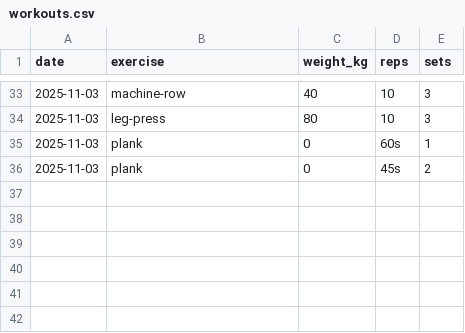
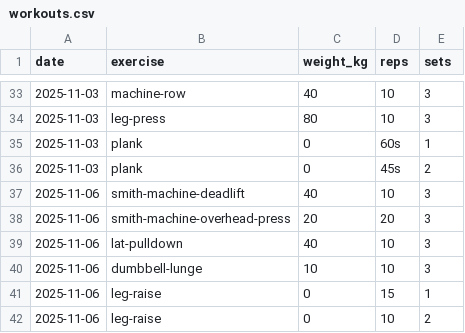
Before and after one commit to dalcon10028/health-manager, a CSV file: public/records/workouts.csv, drawn as a sheet; only a part is shown, gaps mark what is left out; the diff names each change by its address in the sheet, - before the commit and + after, or states it on an @@ line.

Commit message:
feat: add new workout entries for November 6, 2025, including various exercises and their details

```diff
--- a/public/records/workouts.csv
+++ b/public/records/workouts.csv
+row 37: 2025-11-06 | smith-machine-deadlift | 40 | 10 | 3
+row 38: 2025-11-06 | smith-machine-overhead-press | 20 | 20 | 3
+row 39: 2025-11-06 | lat-pulldown | 40 | 10 | 3
+row 40: 2025-11-06 | dumbbell-lunge | 10 | 10 | 3
+row 41: 2025-11-06 | leg-raise | 0 | 15 | 1
+row 42: 2025-11-06 | leg-raise | 0 | 10 | 2
```
